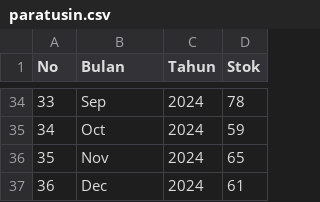
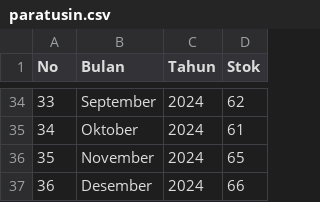
Before and after one commit to djynjae/skripsi_prediksiobat, a CSV file: data_csv/paratusin.csv, drawn as a sheet; only a part is shown, gaps mark what is left out; the diff covers the shown part only.

```diff
--- a/data_csv/paratusin.csv
+++ b/data_csv/paratusin.csv
@@ -34,4 +34,4 @@
-33;Sep;2024;78
-34;Oct;2024;59
-35;Nov;2024;65
-36;Dec;2024;61
+33;September;2024;62
+34;Oktober;2024;61
+35;November;2024;65
+36;Desember;2024;66
```
Also changed, not shown: 64 edited cells elsewhere in this file, data_csv/obh_combi.csv, 10 other files.
